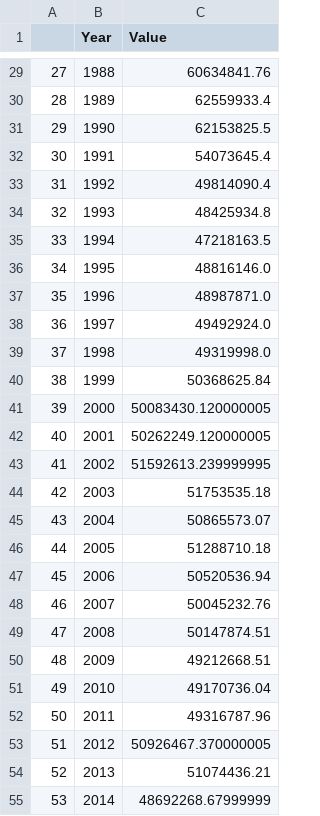
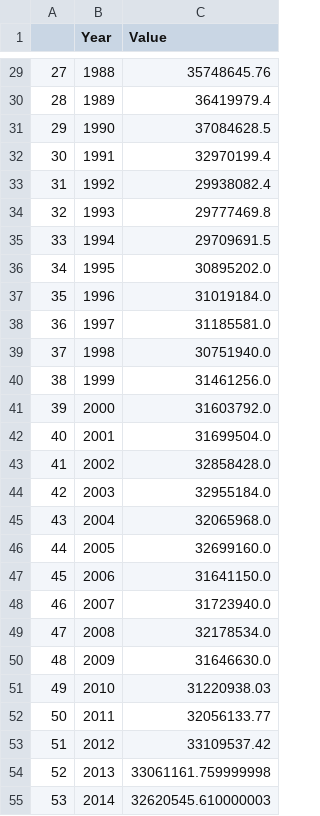
Before and after one commit to sba22171/CA2, a CSV file: TimeSeries_skim_milk_of_cows_europe.csv, drawn as a sheet; only a part is shown, gaps mark what is left out; the diff covers the shown part only.

```diff
--- a/TimeSeries_skim_milk_of_cows_europe.csv
+++ b/TimeSeries_skim_milk_of_cows_europe.csv
@@ -29,27 +29,27 @@
-27,1988,60634841.76
-28,1989,62559933.4
-29,1990,62153825.5
-30,1991,54073645.4
-31,1992,49814090.4
-32,1993,48425934.8
-33,1994,47218163.5
-34,1995,48816146.0
-35,1996,48987871.0
-36,1997,49492924.0
-37,1998,49319998.0
-38,1999,50368625.84
-39,2000,50083430.120000005
-40,2001,50262249.120000005
-41,2002,51592613.239999995
-42,2003,51753535.18
-43,2004,50865573.07
-44,2005,51288710.18
-45,2006,50520536.94
-46,2007,50045232.76
-47,2008,50147874.51
-48,2009,49212668.51
-49,2010,49170736.04
-50,2011,49316787.96
-51,2012,50926467.370000005
-52,2013,51074436.21
-53,2014,48692268.67999999
+27,1988,35748645.76
+28,1989,36419979.4
+29,1990,37084628.5
+30,1991,32970199.4
+31,1992,29938082.4
+32,1993,29777469.8
+33,1994,29709691.5
+34,1995,30895202.0
+35,1996,31019184.0
+36,1997,31185581.0
+37,1998,30751940.0
+38,1999,31461256.0
+39,2000,31603792.0
+40,2001,31699504.0
+41,2002,32858428.0
+42,2003,32955184.0
+43,2004,32065968.0
+44,2005,32699160.0
+45,2006,31641150.0
+46,2007,31723940.0
+47,2008,32178534.0
+48,2009,31646630.0
+49,2010,31220938.03
+50,2011,32056133.77
+51,2012,33109537.42
+52,2013,33061161.759999998
+53,2014,32620545.610000003
```
Also changed, not shown: 33 edited cells elsewhere in this file, 4 other files.
